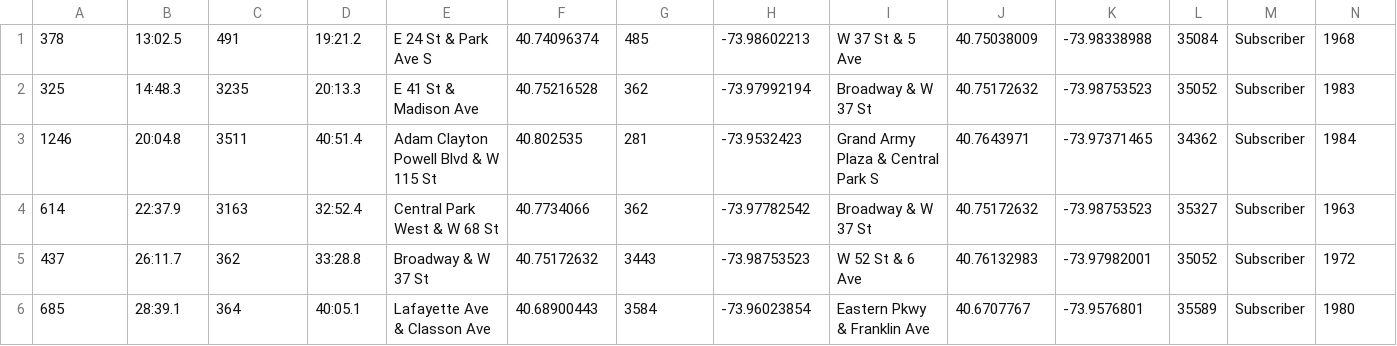
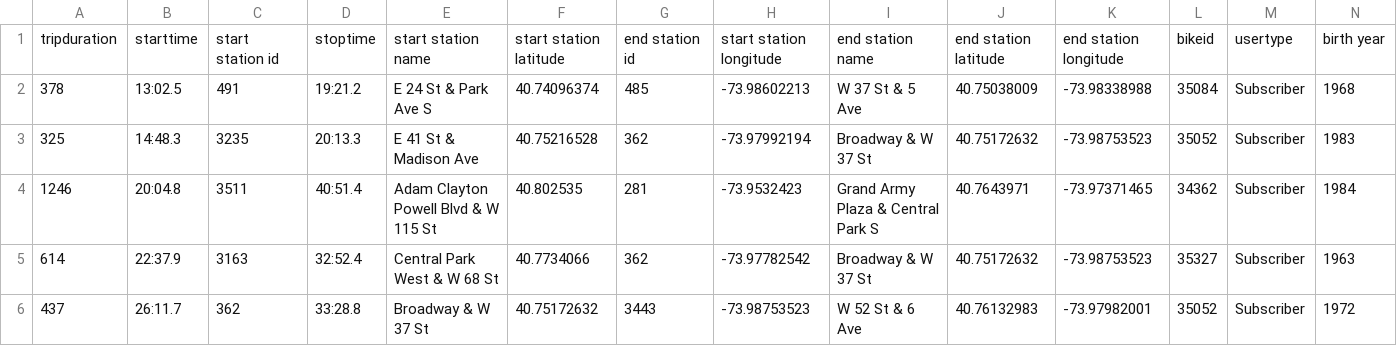
Before and after one commit to LOT60/Tableau-Homework, a CSV file: Resources/201904-citibike-tripdata.csv, drawn as a sheet; only a part is shown; the shorter side is filled out with more unchanged rows; rows hold the shown columns only; the diff names each change by its address in the sheet, - before the commit and + after, or states it on an @@ line.

Commit message:
Tableau-Update

```diff
--- a/Resources/201904-citibike-tripdata.csv
+++ b/Resources/201904-citibike-tripdata.csv
+row 1: tripduration | starttime | start station id | stoptime | start station name | start station latitude | end station id | start station longitude | end station name | end station latitude | end station longitude | bikeid | usertype | birth year
```
Also changed, not shown: 5 other files.
